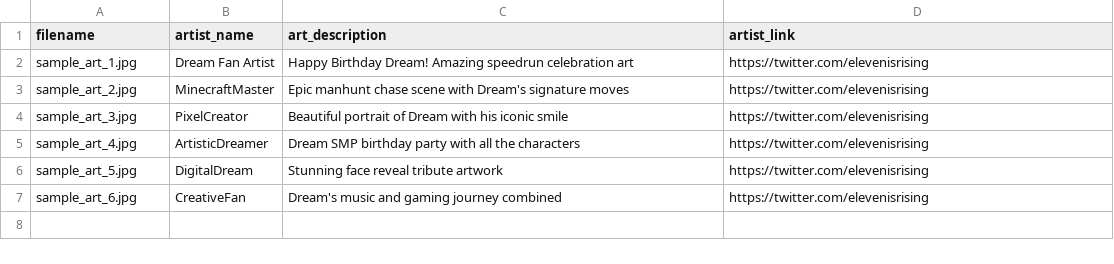
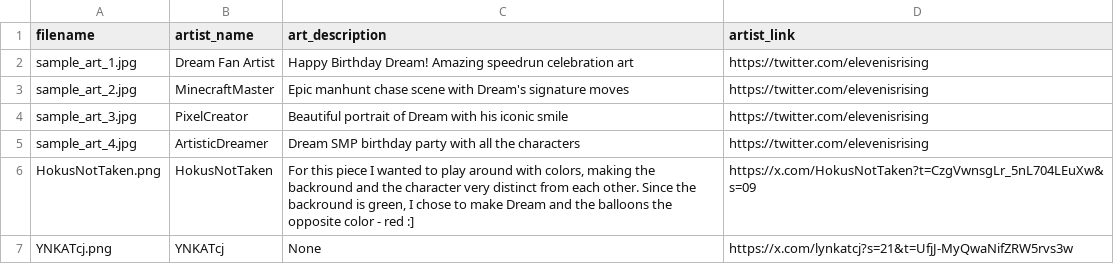
Before and after one commit to elevenisrising/dream-26bday, a CSV file: assets/artworks/artworks.csv, drawn as a sheet.

```diff
--- a/assets/artworks/artworks.csv
+++ b/assets/artworks/artworks.csv
@@ -5,3 +5,3 @@ sample_art_3.jpg,PixelCreator,Beautiful portrait of Dream with his iconic smile,
 sample_art_4.jpg,ArtisticDreamer,Dream SMP birthday party with all the characters,https://twitter.com/elevenisrising
-sample_art_5.jpg,DigitalDream,Stunning face reveal tribute artwork,https://twitter.com/elevenisrising
-sample_art_6.jpg,CreativeFan,Dream's music and gaming journey combined,https://twitter.com/elevenisrising
+HokusNotTaken.png,HokusNotTaken,"For this piece I wanted to play around with colors, making the backround and the character very distinct from each other. Since the backround is green, I chose to make Dream and the balloons the opposite color - red :]",https://x.com/HokusNotTaken?t=CzgVwnsgLr_5nL704LEuXw&s=09
+YNKATcj.png,YNKATcj,None,https://x.com/lynkatcj?s=21&t=UfjJ-MyQwaNifZRW5rvs3w
```
Also changed, not shown: 6 other files.
